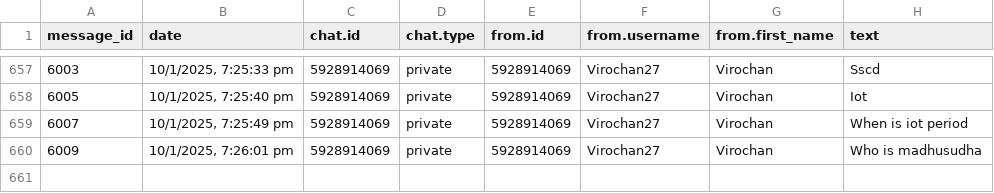
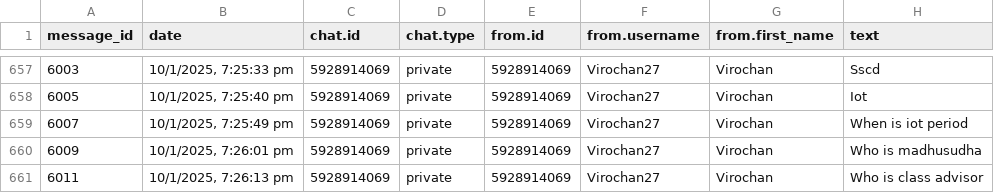
Before and after one commit to 01SU22AI000/abcd, a CSV file: data.csv, drawn as a sheet; only a part is shown, gaps mark what is left out.

Commit message:
Update data.csv with new data

```diff
--- a/data.csv
+++ b/data.csv
@@ -660 +660,2 @@
 "6009","10/1/2025, 7:26:01 pm","5928914069","private","5928914069","Virochan27","Virochan","Who is madhusudha"
+"6011","10/1/2025, 7:26:13 pm","5928914069","private","5928914069","Virochan27","Virochan","Who is class advisor"
```
